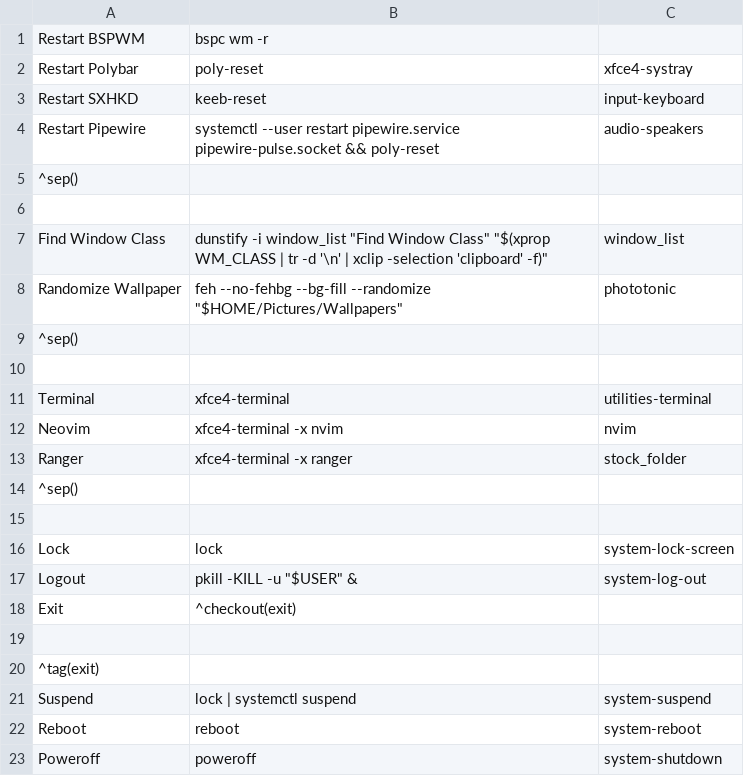
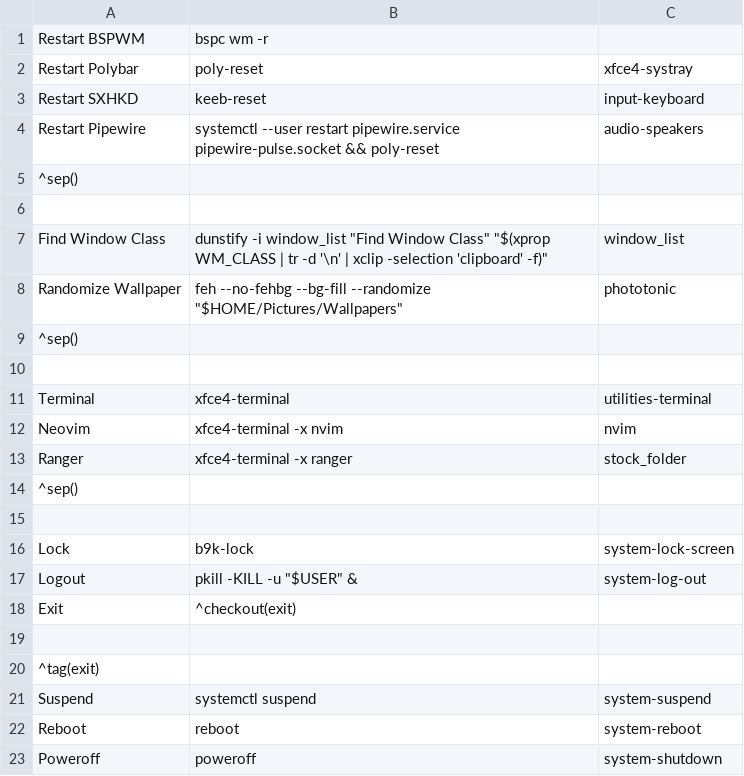
Before and after one commit to beyond9thousand/dotfiles, a CSV file: .config/jgmenu/custom.csv, drawn as a sheet.

Commit message:
config file transfer ok

```diff
--- a/.config/jgmenu/custom.csv
+++ b/.config/jgmenu/custom.csv
@@ -15,3 +15,3 @@ Ranger,xfce4-terminal -x ranger,stock_folder
 
-Lock,lock,system-lock-screen
+Lock,b9k-lock,system-lock-screen
 Logout,pkill -KILL -u "$USER" &,system-log-out
@@ -20,3 +20,3 @@ Exit,^checkout(exit)
 ^tag(exit)
-Suspend,lock | systemctl suspend,system-suspend
+Suspend,systemctl suspend,system-suspend
 Reboot,reboot,system-reboot
```
Also changed, not shown: 11 other files.
